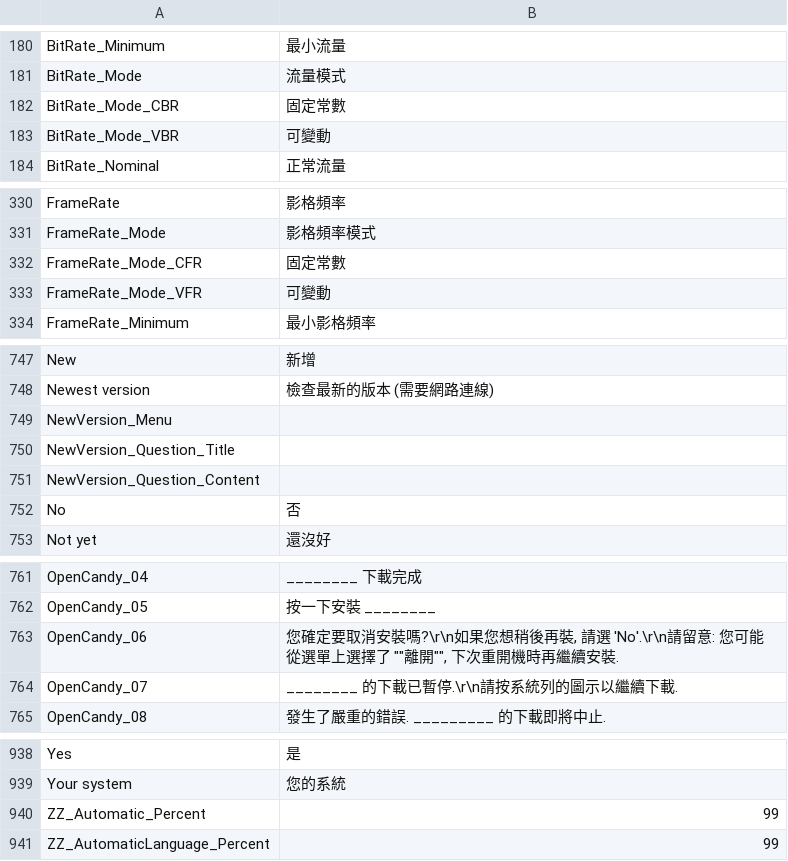
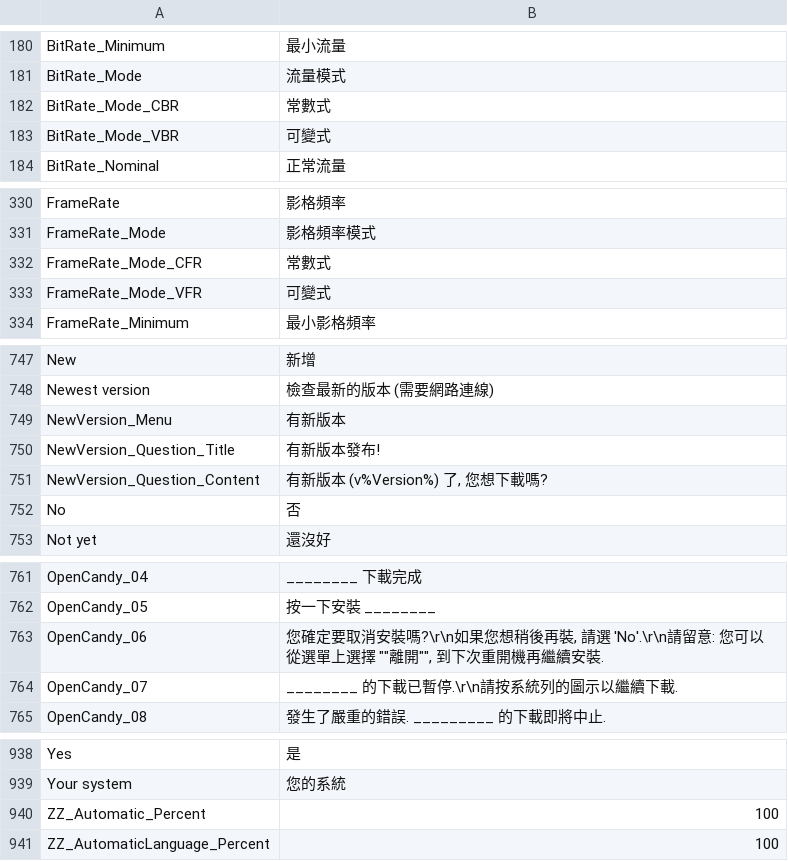
Before and after one commit to MediaArea/MediaInfo, a CSV file: Source/Ressource/Plugin/Language/zh-TW.csv, drawn as a sheet; only a part is shown, gaps mark what is left out.

```diff
--- a/Source/Ressource/Plugin/Language/zh-TW.csv
+++ b/Source/Ressource/Plugin/Language/zh-TW.csv
@@ -181,4 +181,4 @@ BitRate_Minimum;最小流量
 BitRate_Mode;流量模式
-BitRate_Mode_CBR;固定常數
-BitRate_Mode_VBR;可變動
+BitRate_Mode_CBR;常數式
+BitRate_Mode_VBR;可變式
 BitRate_Nominal;正常流量
@@ -331,4 +331,4 @@ FrameRate;影格頻率
 FrameRate_Mode;影格頻率模式
-FrameRate_Mode_CFR;固定常數
-FrameRate_Mode_VFR;可變動
+FrameRate_Mode_CFR;常數式
+FrameRate_Mode_VFR;可變式
 FrameRate_Minimum;最小影格頻率
@@ -748,5 +748,5 @@ New;新增
 Newest version;檢查最新的版本 (需要網路連線)
-NewVersion_Menu
-NewVersion_Question_Title
-NewVersion_Question_Content
+NewVersion_Menu;有新版本
+NewVersion_Question_Title;有新版本發布!
+NewVersion_Question_Content;有新版本 (v%Version%) 了, 您想下載嗎?
 No;否
@@ -762,3 +762,3 @@ OpenCandy_04;________ 下載完成
 OpenCandy_05;按一下安裝 ________
-OpenCandy_06;您確定要取消安裝嗎?\r\n如果您想稍後再裝, 請選 'No'.\r\n請留意: 您可能從選單上選擇了 ""離開"", 下次重開機時再繼續安裝.
+OpenCandy_06;您確定要取消安裝嗎?\r\n如果您想稍後再裝, 請選 'No'.\r\n請留意: 您可以從選單上選擇 ""離開"", 到下次重開機再繼續安裝.
 OpenCandy_07;________ 的下載已暫停.\r\n請按系統列的圖示以繼續下載.
@@ -939,3 +939,3 @@ Yes;是
 Your system;您的系統
-ZZ_Automatic_Percent;99
-ZZ_AutomaticLanguage_Percent;99
+ZZ_Automatic_Percent;100
+ZZ_AutomaticLanguage_Percent;100
```
Also changed, not shown: Source/Ressource/Language.csv.
